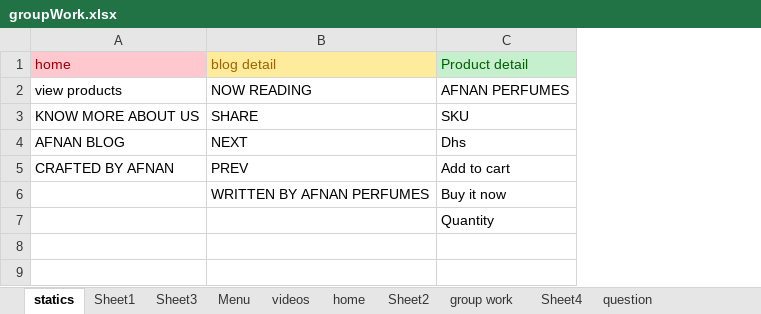
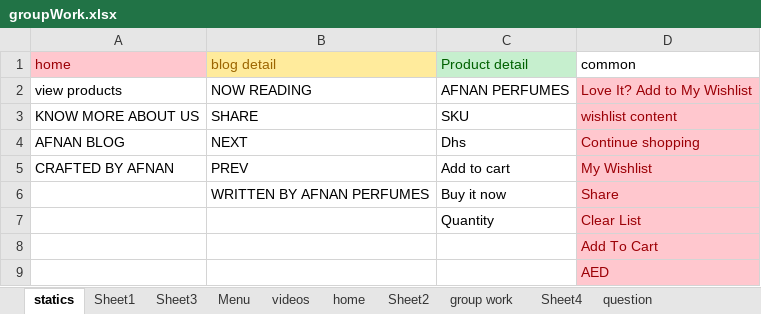
Before and after one commit to Dunyaxanim/_cerkezli, an Excel workbook: afnan/groupWork.xlsx, sheet statics, drawn as a sheet; values as stored, in another font and other column widths than the file's, no borders; the diff names each change by its address in the sheet, - before the commit and + after, or states it on an @@ line.

```diff
--- a/afnan/groupWork.xlsx (sheet statics)
+++ b/afnan/groupWork.xlsx (sheet statics)
+column D (common), rows 2-7: Love It? Add to My Wishlist | wishlist content | Continue shopping | My Wishlist | Share | Clear List
+row 8:  |  |  | Add To Cart
+row 9:  |  |  | AED
```
Also changed, not shown: 47 other files.
